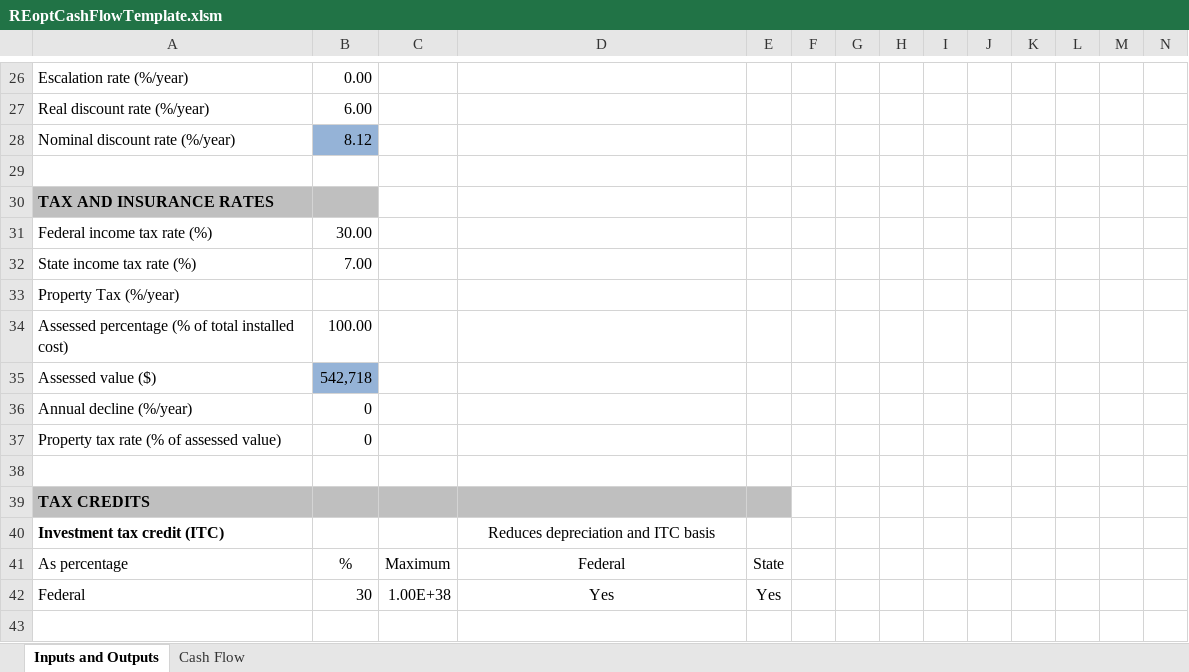
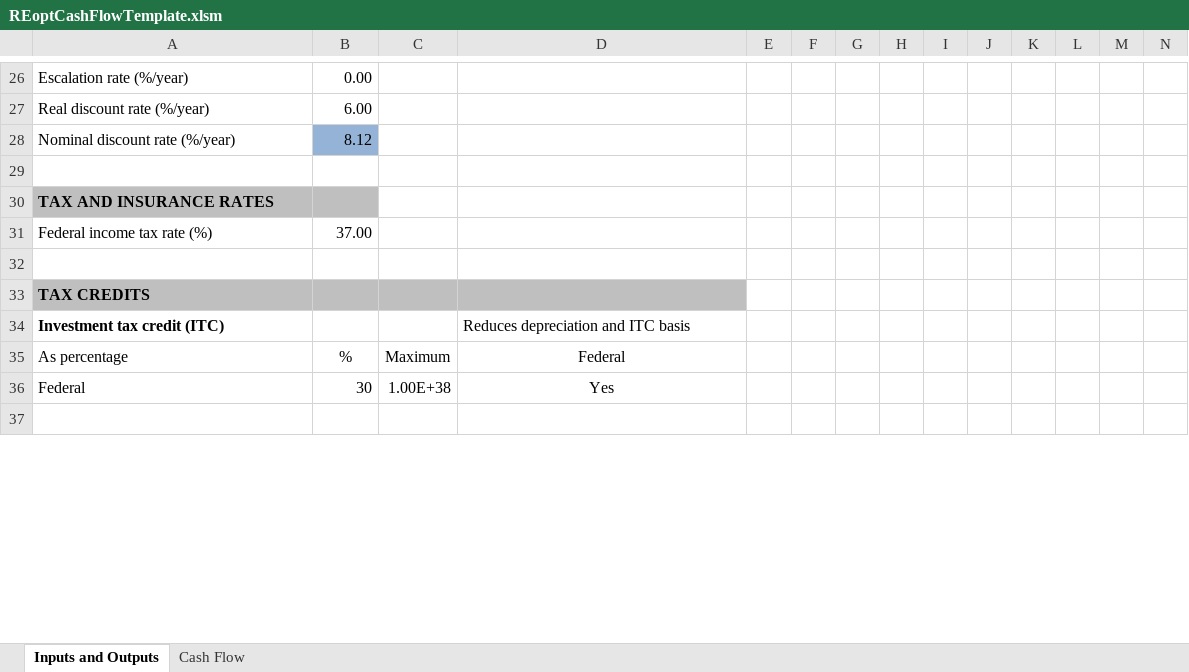
Before and after one commit to NREL/REopt_API, an Excel workbook: reo/templates/REoptCashFlowTemplate.xlsm, sheet Inputs and Outputs, drawn as a sheet; only a part is shown, gaps mark what is left out; values as stored, in another font and other column widths than the file's, no borders; conditional formats not drawn; removed rows and columns are numbered as before the commit, all else as after; rows hold the shown columns only; the diff covers the shown part only; the diff names each change by its address in the sheet, - before the commit and + after, or states it on an @@ line.

Commit message:
Updates for removing state tax from ProForma, need to test

```diff
--- a/reo/templates/REoptCashFlowTemplate.xlsm (sheet Inputs and Outputs)
+++ b/reo/templates/REoptCashFlowTemplate.xlsm (sheet Inputs and Outputs)
-B31: 30.00
+B31: 37.00
-row 32: State income tax rate (%) | 7.00
-row 33: Property Tax (%/year)
-row 34: Assessed percentage (% of total installed cost) | 100.00
-row 35: Assessed value ($) | 542,718
-row 36: Annual decline (%/year) | 0
-row 37: Property tax rate (% of assessed value) | 0
-E33 fill: #BFBFBF
+E33 fill: none
-D34 alignment: center
+D34 alignment: left
-E35: State
+E35: (empty)
-E36: Yes
+E36: (empty)
```
Also changed, not shown: 31 edited cells and cell formats elsewhere in this sheet, sheet Cash Flow, formulas that keep their value, 2 other files.
